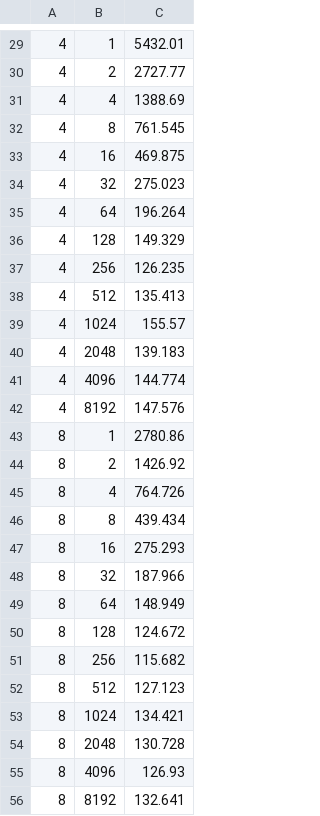
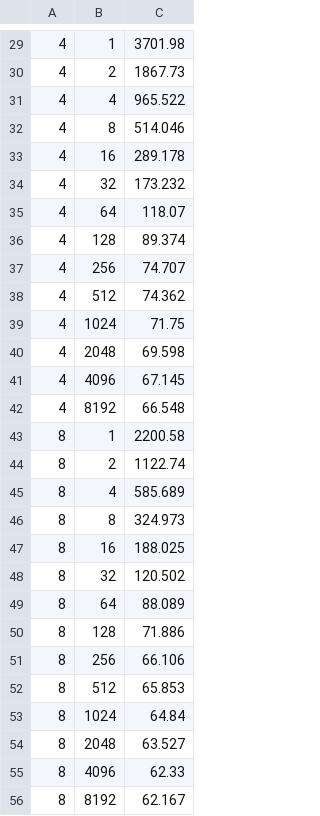
Before and after one commit to piojanu/CUDA-im2col-conv, a CSV file: log/perflog_before.csv, drawn as a sheet; only a part is shown, gaps mark what is left out; the diff covers the shown part only.

```diff
--- a/log/perflog_before.csv
+++ b/log/perflog_before.csv
@@ -29,28 +29,28 @@
-4,1,5432.01
-4,2,2727.77
-4,4,1388.69
-4,8,761.545
-4,16,469.875
-4,32,275.023
-4,64,196.264
-4,128,149.329
-4,256,126.235
-4,512,135.413
-4,1024,155.57
-4,2048,139.183
-4,4096,144.774
-4,8192,147.576
-8,1,2780.86
-8,2,1426.92
-8,4,764.726
-8,8,439.434
-8,16,275.293
-8,32,187.966
-8,64,148.949
-8,128,124.672
-8,256,115.682
-8,512,127.123
-8,1024,134.421
-8,2048,130.728
-8,4096,126.93
-8,8192,132.641
+4,1,3701.98
+4,2,1867.73
+4,4,965.522
+4,8,514.046
+4,16,289.178
+4,32,173.232
+4,64,118.07
+4,128,89.374
+4,256,74.707
+4,512,74.362
+4,1024,71.75
+4,2048,69.598
+4,4096,67.145
+4,8192,66.548
+8,1,2200.58
+8,2,1122.74
+8,4,585.689
+8,8,324.973
+8,16,188.025
+8,32,120.502
+8,64,88.089
+8,128,71.886
+8,256,66.106
+8,512,65.853
+8,1024,64.84
+8,2048,63.527
+8,4096,62.33
+8,8192,62.167
```
Also changed, not shown: 137 edited cells elsewhere in this file, 2 other files.
